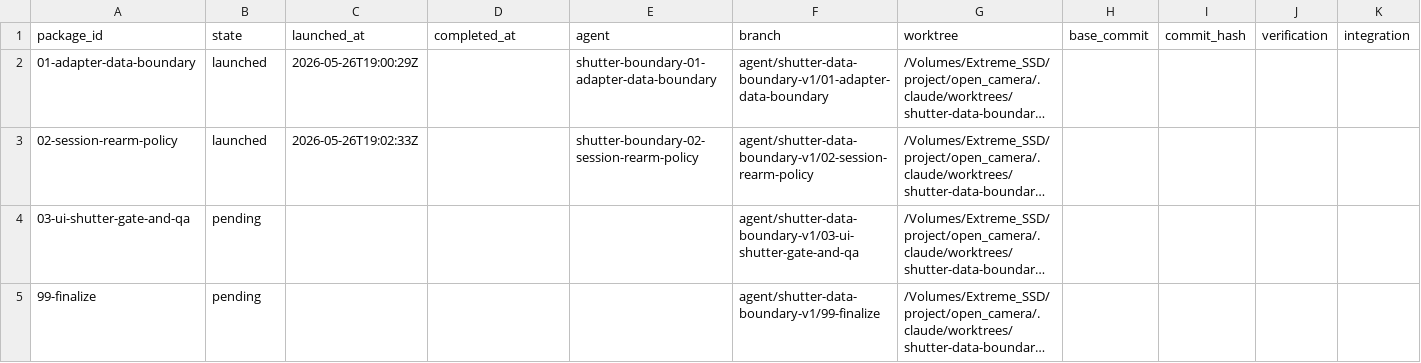
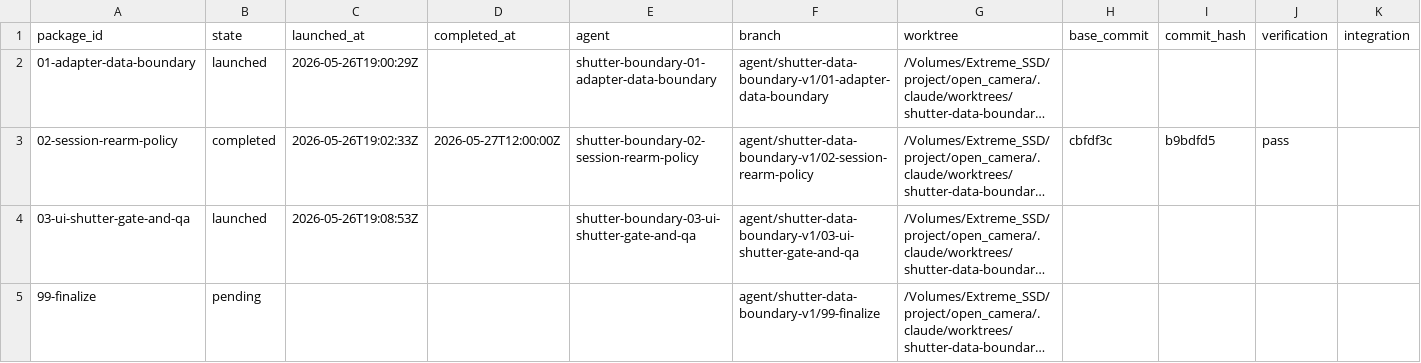
Before and after one commit to teotis/teotis-camera, a TSV file: docs/plans/shutter-data-boundary-v1-orchestration/status/state.tsv, drawn as a sheet; only a part is shown; long unchanged cells end in …; the diff names each change by its address in the sheet, - before the commit and + after, or states it on an @@ line.

Commit message:
chore: mark 02-session-rearm-policy completed in orchestration status

```diff
--- a/docs/plans/shutter-data-boundary-v1-orchestration/status/state.tsv
+++ b/docs/plans/shutter-data-boundary-v1-orchestration/status/state.tsv
-B3 (state): launched
+B3 (state): completed
-D3 (completed_at): (empty)
+D3 (completed_at): 2026-05-27T12:00:00Z
-H3 (base_commit): (empty)
+H3 (base_commit): cbfdf3c
-I3 (commit_hash): (empty)
+I3 (commit_hash): b9bdfd5
-J3 (verification): (empty)
+J3 (verification): pass
-B4 (state): pending
+B4 (state): launched
-C4 (launched_at): (empty)
+C4 (launched_at): 2026-05-26T19:08:53Z
-E4 (agent): (empty)
+E4 (agent): shutter-boundary-03-ui-shutter-gate-and-qa
```
Also changed, not shown: 1 other file.
